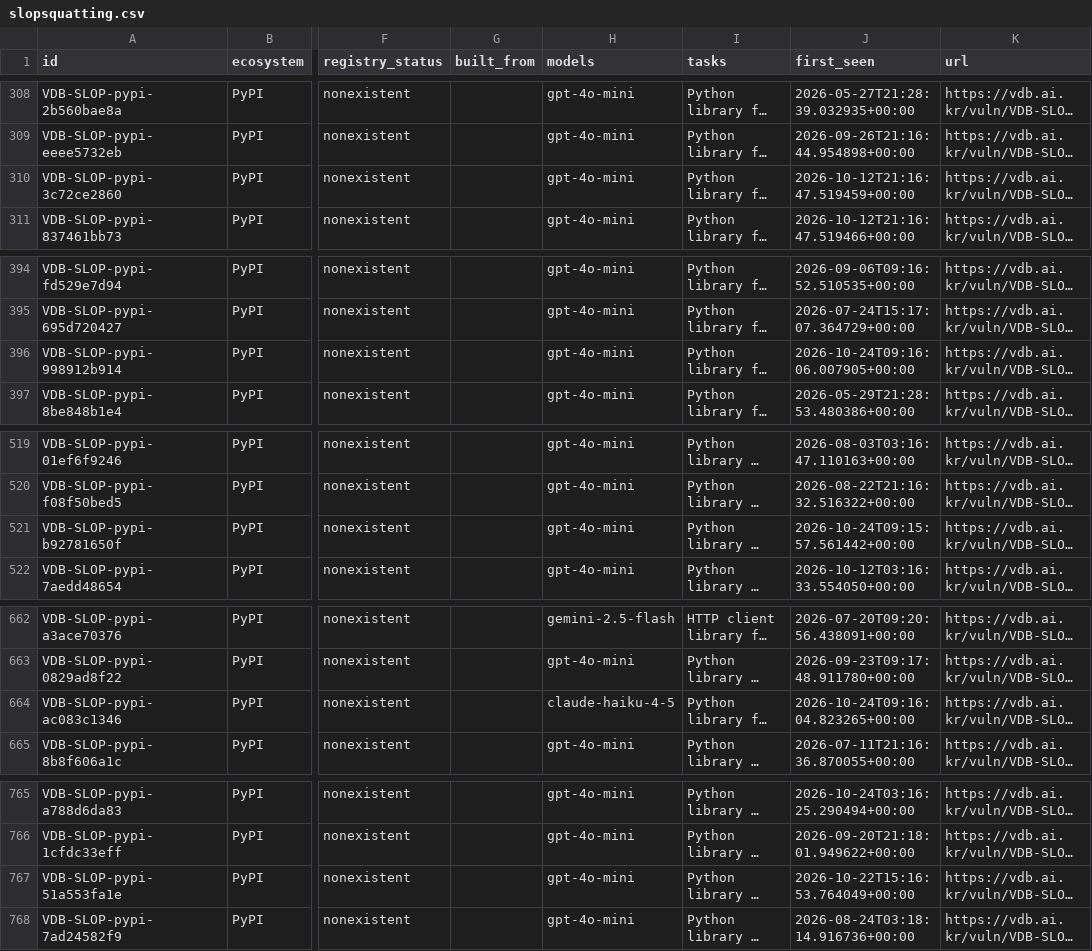
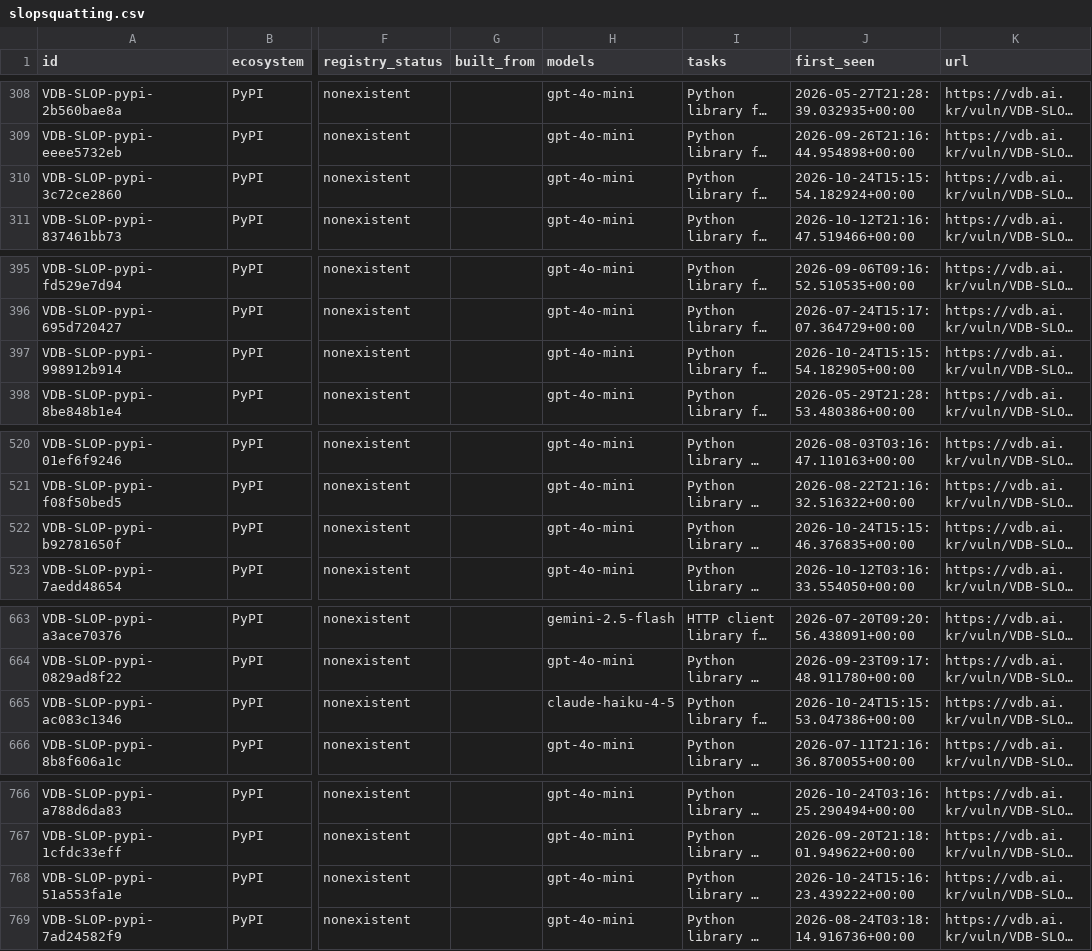
Before and after one commit to 0pstech/slopsquatting-dataset, a CSV file: slopsquatting.csv, drawn as a sheet; only a part is shown, gaps mark what is left out; long unchanged cells end in …; addresses are those after the commit; the diff covers the shown part only; the diff names each change by its address in the sheet, - before the commit and + after, or states it on an @@ line.

```diff
--- a/slopsquatting.csv
+++ b/slopsquatting.csv
-J310 (first_seen): 2026-10-12T21:16:47.519459+00:00
+J310 (first_seen): 2026-10-24T15:15:54.182924+00:00
-J397 (first_seen): 2026-10-24T09:16:06.007905+00:00
+J397 (first_seen): 2026-10-24T15:15:54.182905+00:00
-J522 (first_seen): 2026-10-24T09:15:57.561442+00:00
+J522 (first_seen): 2026-10-24T15:15:46.376835+00:00
-J665 (first_seen): 2026-10-24T09:16:04.823265+00:00
+J665 (first_seen): 2026-10-24T15:15:53.047386+00:00
-J768 (first_seen): 2026-10-22T15:16:53.764049+00:00
+J768 (first_seen): 2026-10-24T15:16:23.439222+00:00
```
Also changed, not shown: 3 added rows and 13 edited cells elsewhere in this file, 3 other files.
